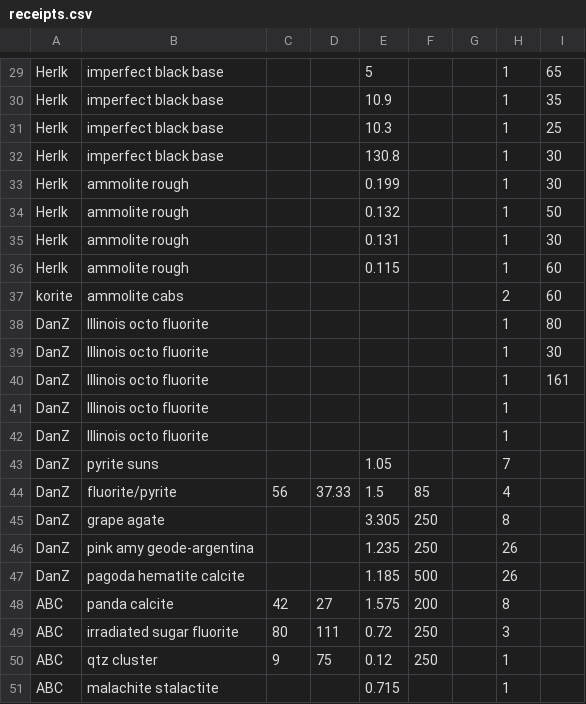
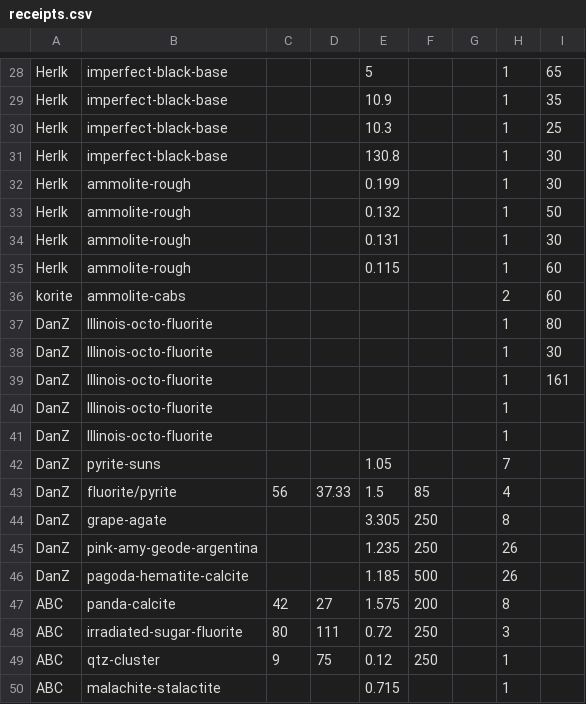
Before and after one commit to QuadeCSquared/rockshop, a CSV file: rockshop-app/initdb/receipts.csv, drawn as a sheet; only a part is shown, gaps mark what is left out; addresses are those after the commit; the diff covers the shown part only; the diff names each change by its address in the sheet, - before the commit and + after, or states it on an @@ line.

```diff
--- a/rockshop-app/initdb/receipts.csv
+++ b/rockshop-app/initdb/receipts.csv
-B28:B31: imperfect black base
+B28:B31: imperfect-black-base
-B32:B35: ammolite rough
+B32:B35: ammolite-rough
-B36: ammolite cabs
+B36: ammolite-cabs
-B37:B41: Illinois octo fluorite
+B37:B41: Illinois-octo-fluorite
-B42: pyrite suns
+B42: pyrite-suns
-B44: grape agate
+B44: grape-agate
-B45: pink amy geode-argentina
+B45: pink-amy-geode-argentina
-B46: pagoda hematite calcite
+B46: pagoda-hematite-calcite
-B47: panda calcite
+B47: panda-calcite
-B48: irradiated sugar fluorite
+B48: irradiated-sugar-fluorite
-B49: qtz cluster
+B49: qtz-cluster
-B50: malachite stalactite
+B50: malachite-stalactite
```
Also changed, not shown: 1 removed row and 33 edited cells elsewhere in this file, 1 other file.
